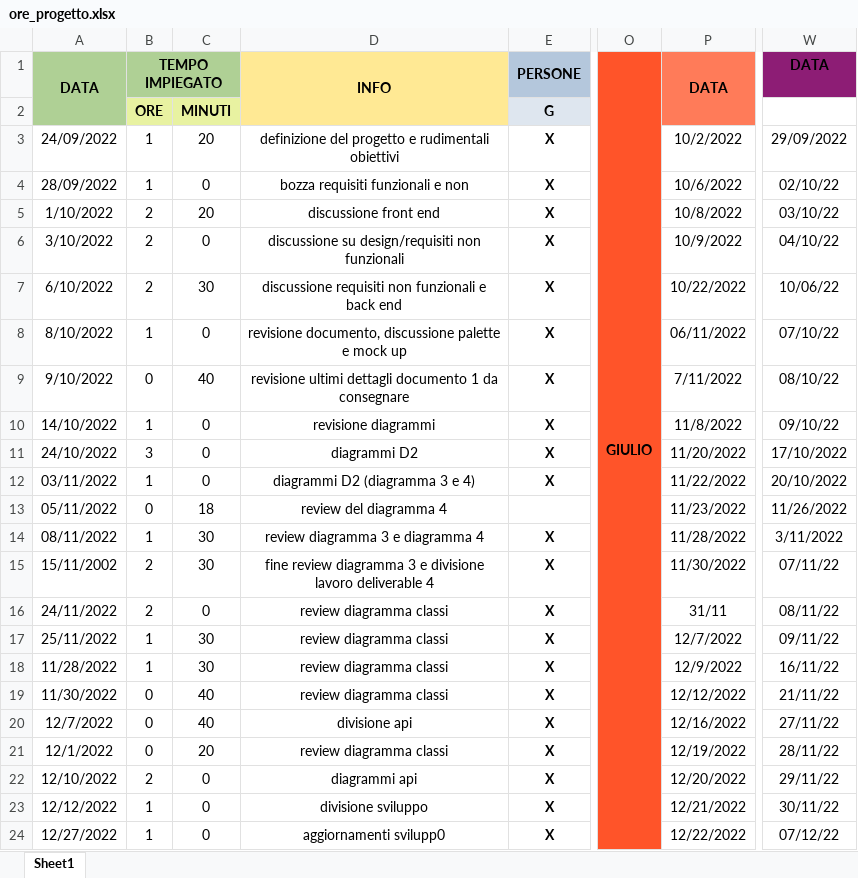
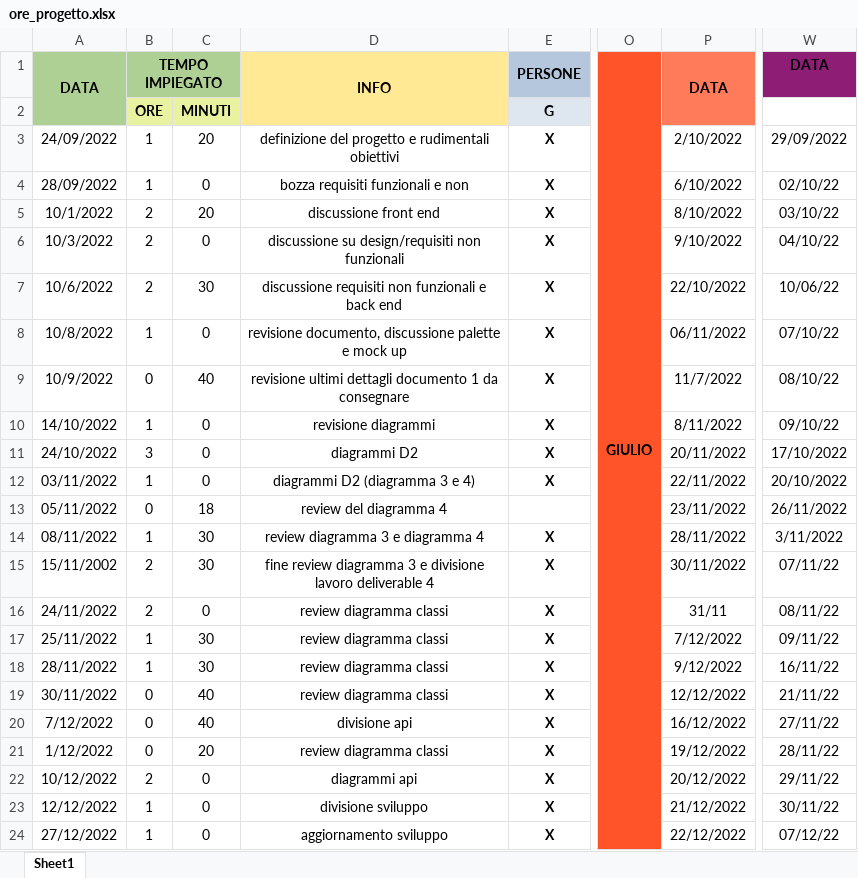
Before and after one commit to JustCook1/Tracking_lavoro, an Excel workbook: ore_progetto.xlsx, sheet Sheet1, drawn as a sheet; only a part is shown, gaps mark what is left out; values as stored, in another font and other column widths than the file's, no borders; charts and pictures not drawn; the diff covers the shown part only; the diff names each change by its address in the sheet, - before the commit and + after, or states it on an @@ line.

Commit message:
aggornamento ore

```diff
--- a/ore_progetto.xlsx (sheet Sheet1)
+++ b/ore_progetto.xlsx (sheet Sheet1)
-P3: 10/2/2022
+P3: 2/10/2022
-P4: 10/6/2022
+P4: 6/10/2022
-A5: 1/10/2022
+A5: 10/1/2022
-P5: 10/8/2022
+P5: 8/10/2022
-A6: 3/10/2022
+A6: 10/3/2022
-P6: 10/9/2022
+P6: 9/10/2022
-A7: 6/10/2022
+A7: 10/6/2022
-P7: 10/22/2022
+P7: 22/10/2022
-A8: 8/10/2022
+A8: 10/8/2022
-A9: 9/10/2022
+A9: 10/9/2022
-P9: 7/11/2022
+P9: 11/7/2022
-P10: 11/8/2022
+P10: 8/11/2022
-P11: 11/20/2022
+P11: 20/11/2022
-P12: 11/22/2022
+P12: 22/11/2022
-P13: 11/23/2022
+P13: 23/11/2022
-W13: 11/26/2022
+W13: 26/11/2022
-P14: 11/28/2022
+P14: 28/11/2022
-P15: 11/30/2022
+P15: 30/11/2022
-P17: 12/7/2022
+P17: 7/12/2022
-A18: 11/28/2022
+A18: 28/11/2022
-P18: 12/9/2022
+P18: 9/12/2022
-A19: 11/30/2022
+A19: 30/11/2022
-A20: 12/7/2022
+A20: 7/12/2022
-P20: 12/16/2022
+P20: 16/12/2022
-A21: 12/1/2022
+A21: 1/12/2022
-P21: 12/19/2022
+P21: 19/12/2022
-A22: 12/10/2022
+A22: 10/12/2022
-P22: 12/20/2022
+P22: 20/12/2022
-P23: 12/21/2022
+P23: 21/12/2022
-A24: 12/27/2022
+A24: 27/12/2022
-D24: aggiornamenti svilupp0
+D24: aggiornamento sviluppo
-P24: 12/22/2022
+P24: 22/12/2022
```
Also changed, not shown: 8 added rows, 1 removed row and 10 edited cells elsewhere in this sheet, formulas that keep their value, charts or pictures.
